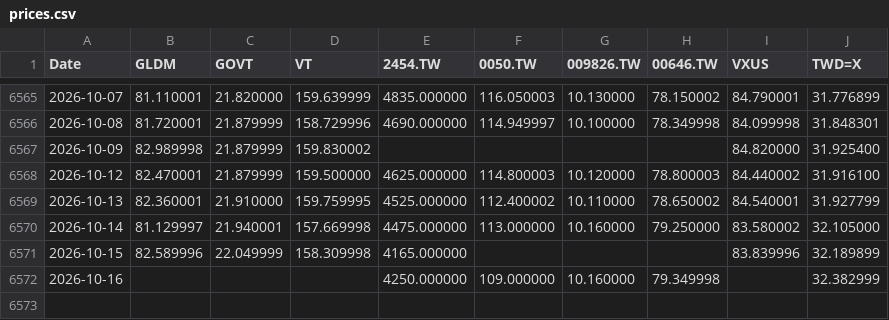
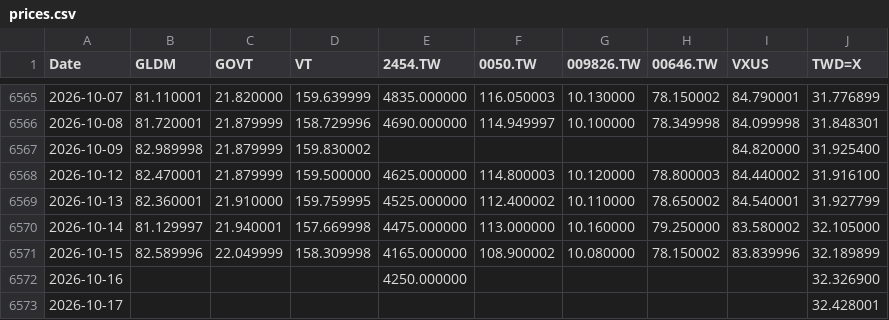
Before and after one commit to Nowar/sspp-try, a CSV file: data/prices.csv, drawn as a sheet; only a part is shown, gaps mark what is left out.

```diff
--- a/data/prices.csv
+++ b/data/prices.csv
@@ -6570,3 +6570,4 @@ Date,GLDM,GOVT,VT,2454.TW,0050.TW,009826.TW,00646.TW,VXUS,TWD=X
 2026-10-14,81.129997,21.940001,157.669998,4475.000000,113.000000,10.160000,79.250000,83.580002,32.105000
-2026-10-15,82.589996,22.049999,158.309998,4165.000000,,,,83.839996,32.189899
-2026-10-16,,,,4250.000000,109.000000,10.160000,79.349998,,32.382999
+2026-10-15,82.589996,22.049999,158.309998,4165.000000,108.900002,10.080000,78.150002,83.839996,32.189899
+2026-10-16,,,,4250.000000,,,,,32.326900
+2026-10-17,,,,,,,,,32.428001
```
Also changed, not shown: data/vt_raw.csv, 1 other file.
